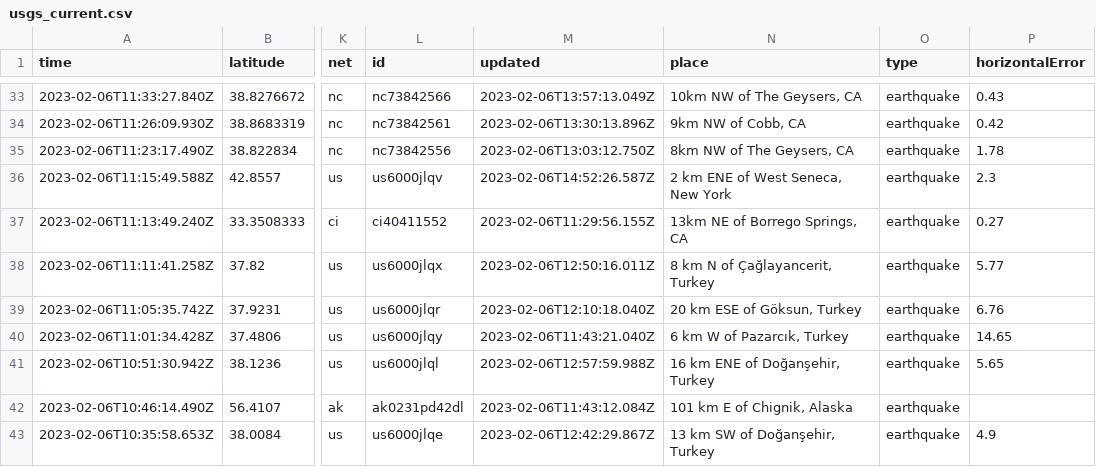
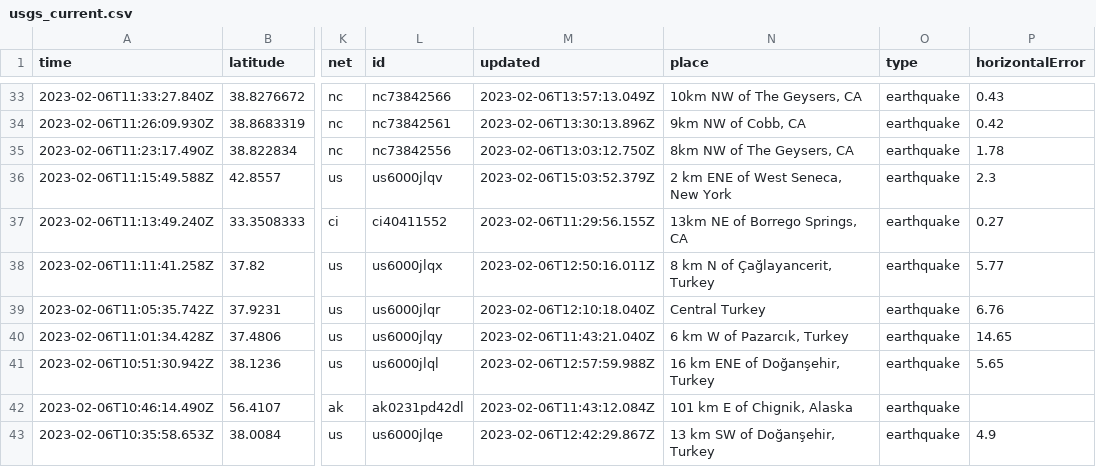
Before and after one commit to mattrehbein/nicar22-github-actions, a CSV file: usgs_current.csv, drawn as a sheet; only a part is shown, gaps mark what is left out; the diff covers the shown part only; the diff names each change by its address in the sheet, - before the commit and + after, or states it on an @@ line.

```diff
--- a/usgs_current.csv
+++ b/usgs_current.csv
-M36 (updated): 2023-02-06T14:52:26.587Z
+M36 (updated): 2023-02-06T15:03:52.379Z
-N39 (place): 20 km ESE of Göksun, Turkey
+N39 (place): Central Turkey
```
Also changed, not shown: 1 removed row and 10 edited cells elsewhere in this file.
